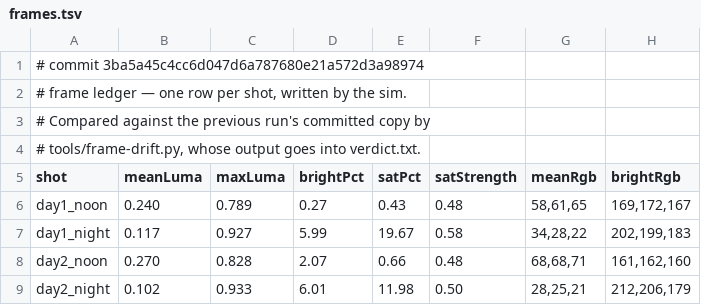
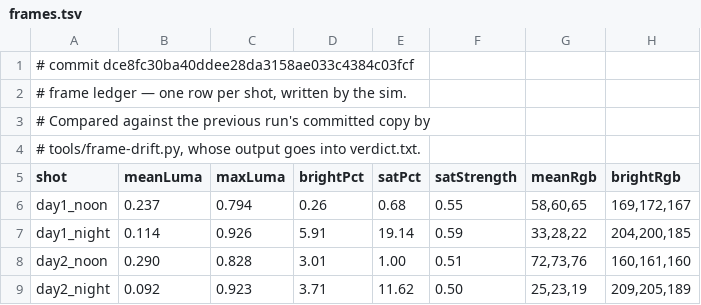
Before and after one commit to jsab258/ledger, a TSV file: game-design/sim-shots/frames.tsv, drawn as a sheet; only a part is shown; the diff covers the shown part only.

```diff
--- a/game-design/sim-shots/frames.tsv
+++ b/game-design/sim-shots/frames.tsv
@@ -1,2 +1,2 @@
-# commit 3ba5a45c4cc6d047d6a787680e21a572d3a98974
+# commit dce8fc30ba40ddee28da3158ae033c4384c03fcf
 # frame ledger — one row per shot, written by the sim.
@@ -5,5 +5,5 @@
 shot	meanLuma	maxLuma	brightPct	satPct	satStrength	meanRgb	brightRgb
-day1_noon	0.240	0.789	0.27	0.43	0.48	58,61,65	169,172,167
-day1_night	0.117	0.927	5.99	19.67	0.58	34,28,22	202,199,183
-day2_noon	0.270	0.828	2.07	0.66	0.48	68,68,71	161,162,160
-day2_night	0.102	0.933	6.01	11.98	0.50	28,25,21	212,206,179
+day1_noon	0.237	0.794	0.26	0.68	0.55	58,60,65	169,172,167
+day1_night	0.114	0.926	5.91	19.14	0.59	33,28,22	204,200,185
+day2_noon	0.290	0.828	3.01	1.00	0.51	72,73,76	160,161,160
+day2_night	0.092	0.923	3.71	11.62	0.50	25,23,19	209,205,189
```
Also changed, not shown: 110 edited cells elsewhere in this file, 5 other files.
